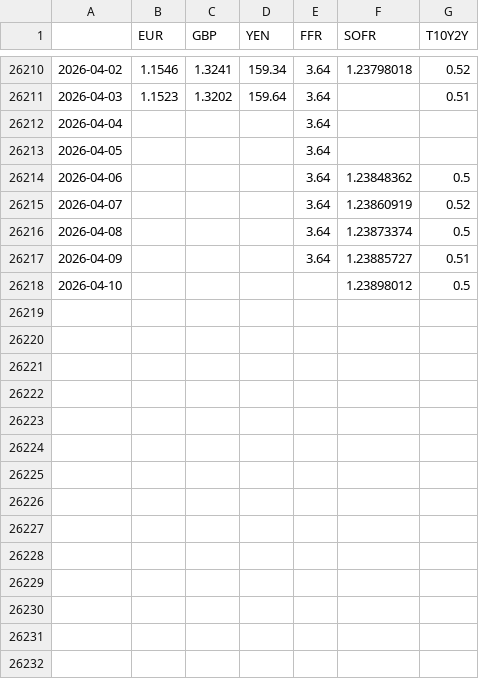
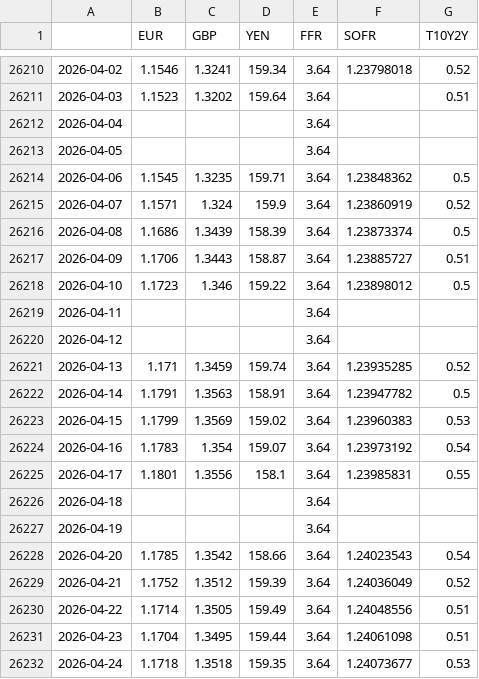
Before and after one commit to minnaheim/aml2026-group-3, a CSV file: data/macro-vars-daily.csv, drawn as a sheet; only a part is shown, gaps mark what is left out; the diff covers the shown part only.

```diff
--- a/data/macro-vars-daily.csv
+++ b/data/macro-vars-daily.csv
@@ -26213,6 +26213,20 @@
 2026-04-05,,,,3.64,,
-2026-04-06,,,,3.64,1.23848362,0.5
-2026-04-07,,,,3.64,1.23860919,0.52
-2026-04-08,,,,3.64,1.23873374,0.5
-2026-04-09,,,,3.64,1.23885727,0.51
-2026-04-10,,,,,1.23898012,0.5
+2026-04-06,1.1545,1.3235,159.71,3.64,1.23848362,0.5
+2026-04-07,1.1571,1.324,159.9,3.64,1.23860919,0.52
+2026-04-08,1.1686,1.3439,158.39,3.64,1.23873374,0.5
+2026-04-09,1.1706,1.3443,158.87,3.64,1.23885727,0.51
+2026-04-10,1.1723,1.346,159.22,3.64,1.23898012,0.5
+2026-04-11,,,,3.64,,
+2026-04-12,,,,3.64,,
+2026-04-13,1.171,1.3459,159.74,3.64,1.23935285,0.52
+2026-04-14,1.1791,1.3563,158.91,3.64,1.23947782,0.5
+2026-04-15,1.1799,1.3569,159.02,3.64,1.23960383,0.53
+2026-04-16,1.1783,1.354,159.07,3.64,1.23973192,0.54
+2026-04-17,1.1801,1.3556,158.1,3.64,1.23985831,0.55
+2026-04-18,,,,3.64,,
+2026-04-19,,,,3.64,,
+2026-04-20,1.1785,1.3542,158.66,3.64,1.24023543,0.54
+2026-04-21,1.1752,1.3512,159.39,3.64,1.24036049,0.52
+2026-04-22,1.1714,1.3505,159.49,3.64,1.24048556,0.51
+2026-04-23,1.1704,1.3495,159.44,3.64,1.24061098,0.51
+2026-04-24,1.1718,1.3518,159.35,3.64,1.24073677,0.53
```
Also changed, not shown: 19 added rows elsewhere in this file, data/macro-vars-quarterly.csv, out/holdout/ar_cpi_predictions.csv, 14 other files.
